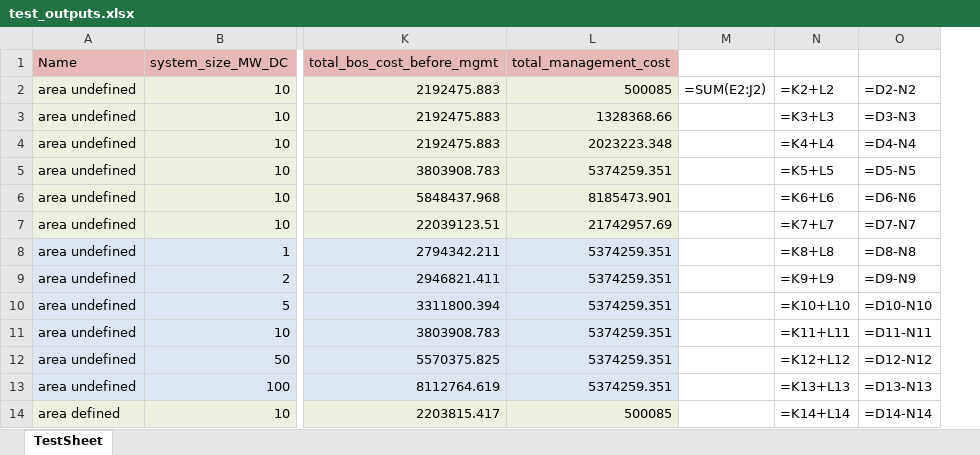
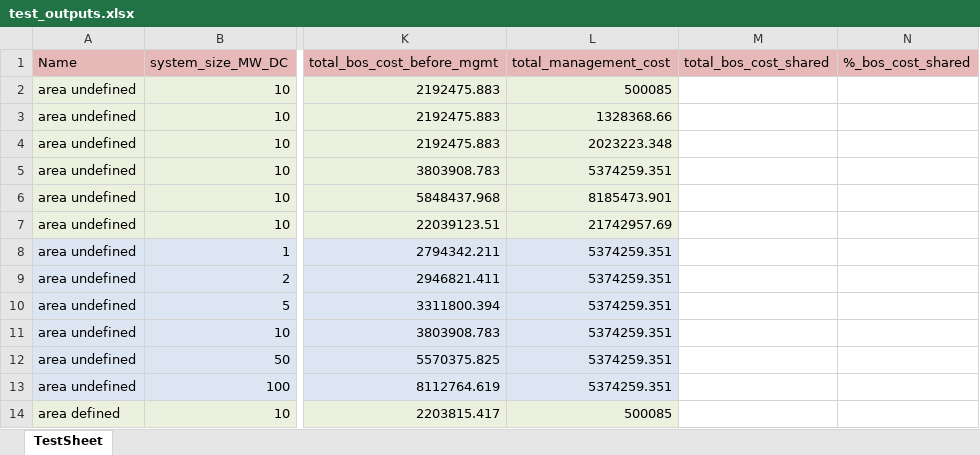
Before and after one commit to NREL/HybridBOSSE, an Excel workbook: StorageBOSSE/test_outputs.xlsx, sheet TestSheet, drawn as a sheet; only a part is shown, gaps mark what is left out; values as stored, in another font and other column widths than the file's, no borders; formulas without a stored value are shown as written; charts and pictures not drawn; removed rows and columns are numbered as before the commit, all else as after; the diff names each change by its address in the sheet, - before the commit and + after, or states it on an @@ line.

Commit message:
added equipment multiplier and ran sensitivities. added code to manager and main for sensitivities and shared analysis

```diff
--- a/StorageBOSSE/test_outputs.xlsx (sheet TestSheet)
+++ b/StorageBOSSE/test_outputs.xlsx (sheet TestSheet)
-column M, row 2: =SUM(E2:J2)
-column N, rows 2-14: =K2+L2 | =K3+L3 | =K4+L4 | =K5+L5 | =K6+L6 | =K7+L7 | =K8+L8 | =K9+L9 | =K10+L10 | =K11+L11 | =K12+L12 | =K13+L13 | =K14+L14
-column O, rows 2-14: =D2-N2 | =D3-N3 | =D4-N4 | =D5-N5 | =D6-N6 | =D7-N7 | =D8-N8 | =D9-N9 | =D10-N10 | =D11-N11 | =D12-N12 | =D13-N13 | =D14-N14
+column M (total_bos_cost_shared), empty
+column N (%_bos_cost_shared), empty
```
Also changed, not shown: charts or pictures, StorageBOSSE/shared_cost_outputs.xlsx, 10 other files.
